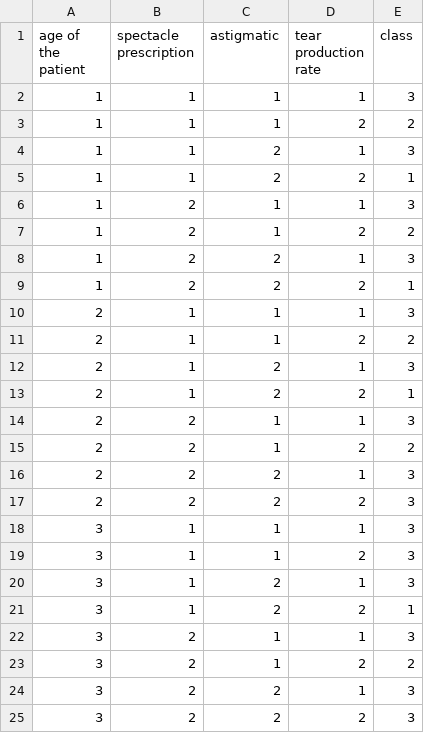
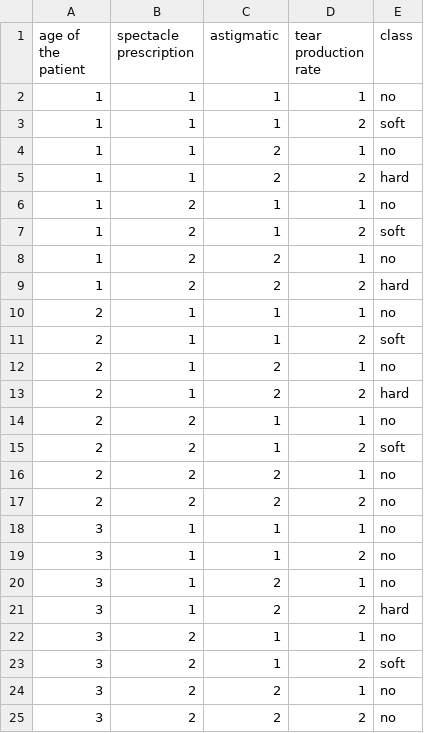
Before and after one commit to joemort/cs450, a CSV file: lensesData.csv, drawn as a sheet; the diff names each change by its address in the sheet, - before the commit and + after, or states it on an @@ line.

Commit message:
add lenses data

```diff
--- a/lensesData.csv
+++ b/lensesData.csv
-E2 (class): 3
+E2 (class): no
-E3 (class): 2
+E3 (class): soft
-E4 (class): 3
+E4 (class): no
-E5 (class): 1
+E5 (class): hard
-E6 (class): 3
+E6 (class): no
-E7 (class): 2
+E7 (class): soft
-E8 (class): 3
+E8 (class): no
-E9 (class): 1
+E9 (class): hard
-E10 (class): 3
+E10 (class): no
-E11 (class): 2
+E11 (class): soft
-E12 (class): 3
+E12 (class): no
-E13 (class): 1
+E13 (class): hard
-E14 (class): 3
+E14 (class): no
-E15 (class): 2
+E15 (class): soft
-E16:E20 (class): 3
+E16:E20 (class): no
-E21 (class): 1
+E21 (class): hard
-E22 (class): 3
+E22 (class): no
-E23 (class): 2
+E23 (class): soft
-E24:E25 (class): 3
+E24:E25 (class): no
```
Also changed, not shown: 2 other files.
